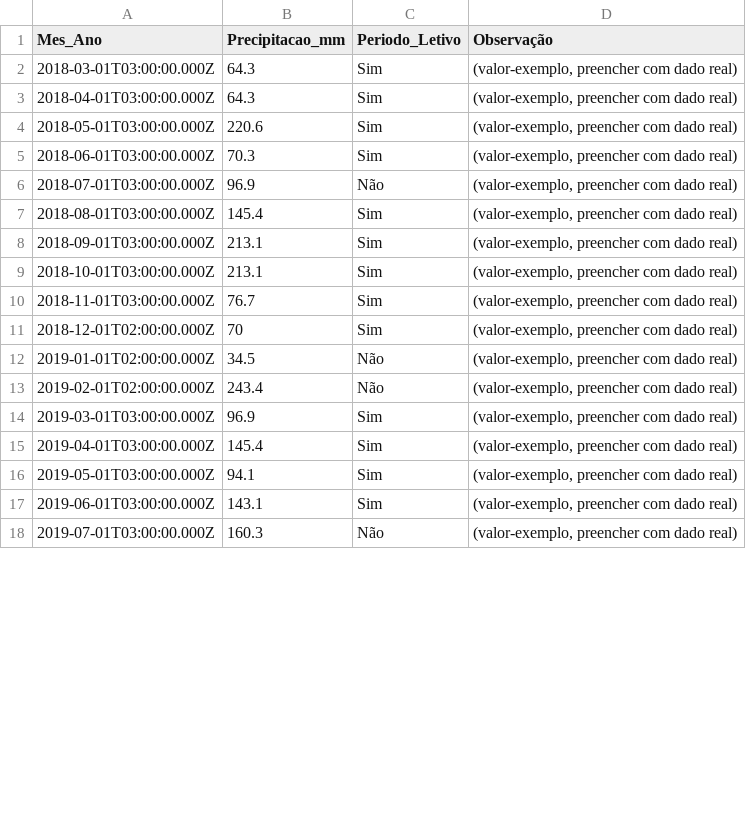
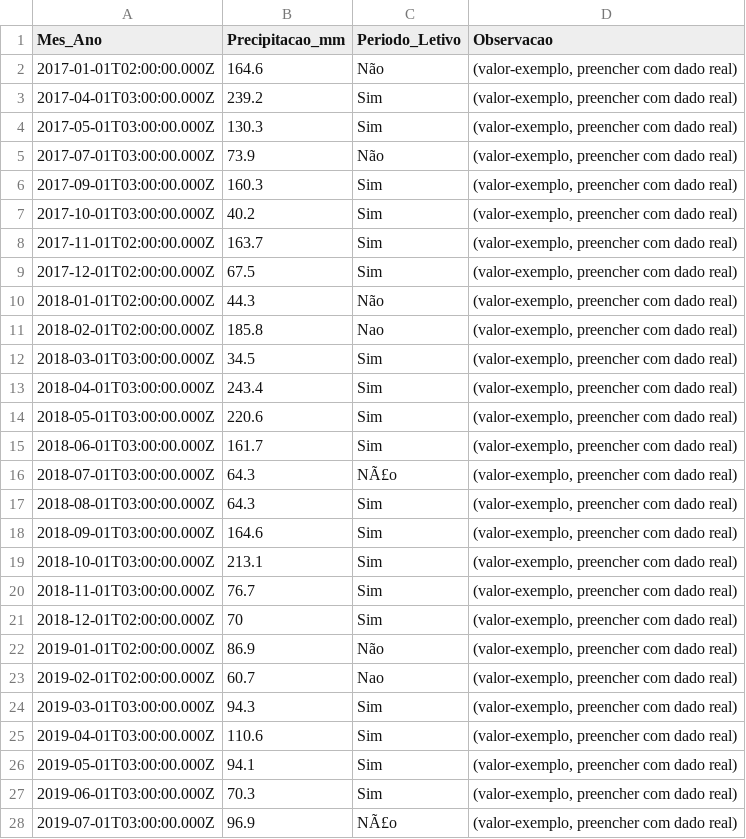
Before and after one commit to adinailson88/malha-previsao-chamados, a CSV file: dados_csv/contexto_sazonal.csv, drawn as a sheet; only a part is shown; the diff covers the shown part only.

```diff
--- a/dados_csv/contexto_sazonal.csv
+++ b/dados_csv/contexto_sazonal.csv
@@ -1,9 +1,19 @@
-Mes_Ano,Precipitacao_mm,Periodo_Letivo,Observação
-2018-03-01T03:00:00.000Z,64.3,Sim,"(valor-exemplo, preencher com dado real)"
-2018-04-01T03:00:00.000Z,64.3,Sim,"(valor-exemplo, preencher com dado real)"
+Mes_Ano,Precipitacao_mm,Periodo_Letivo,Observacao
+2017-01-01T02:00:00.000Z,164.6,Não,"(valor-exemplo, preencher com dado real)"
+2017-04-01T03:00:00.000Z,239.2,Sim,"(valor-exemplo, preencher com dado real)"
+2017-05-01T03:00:00.000Z,130.3,Sim,"(valor-exemplo, preencher com dado real)"
+2017-07-01T03:00:00.000Z,73.9,Não,"(valor-exemplo, preencher com dado real)"
+2017-09-01T03:00:00.000Z,160.3,Sim,"(valor-exemplo, preencher com dado real)"
+2017-10-01T03:00:00.000Z,40.2,Sim,"(valor-exemplo, preencher com dado real)"
+2017-11-01T02:00:00.000Z,163.7,Sim,"(valor-exemplo, preencher com dado real)"
+2017-12-01T02:00:00.000Z,67.5,Sim,"(valor-exemplo, preencher com dado real)"
+2018-01-01T02:00:00.000Z,44.3,Não,"(valor-exemplo, preencher com dado real)"
+2018-02-01T02:00:00.000Z,185.8,Nao,"(valor-exemplo, preencher com dado real)"
+2018-03-01T03:00:00.000Z,34.5,Sim,"(valor-exemplo, preencher com dado real)"
+2018-04-01T03:00:00.000Z,243.4,Sim,"(valor-exemplo, preencher com dado real)"
 2018-05-01T03:00:00.000Z,220.6,Sim,"(valor-exemplo, preencher com dado real)"
-2018-06-01T03:00:00.000Z,70.3,Sim,"(valor-exemplo, preencher com dado real)"
-2018-07-01T03:00:00.000Z,96.9,Não,"(valor-exemplo, preencher com dado real)"
-2018-08-01T03:00:00.000Z,145.4,Sim,"(valor-exemplo, preencher com dado real)"
-2018-09-01T03:00:00.000Z,213.1,Sim,"(valor-exemplo, preencher com dado real)"
+2018-06-01T03:00:00.000Z,161.7,Sim,"(valor-exemplo, preencher com dado real)"
+2018-07-01T03:00:00.000Z,64.3,NÃ£o,"(valor-exemplo, preencher com dado real)"
+2018-08-01T03:00:00.000Z,64.3,Sim,"(valor-exemplo, preencher com dado real)"
+2018-09-01T03:00:00.000Z,164.6,Sim,"(valor-exemplo, preencher com dado real)"
 2018-10-01T03:00:00.000Z,213.1,Sim,"(valor-exemplo, preencher com dado real)"
@@ -11,8 +21,8 @@
 2018-12-01T02:00:00.000Z,70,Sim,"(valor-exemplo, preencher com dado real)"
-2019-01-01T02:00:00.000Z,34.5,Não,"(valor-exemplo, preencher com dado real)"
-2019-02-01T02:00:00.000Z,243.4,Não,"(valor-exemplo, preencher com dado real)"
-2019-03-01T03:00:00.000Z,96.9,Sim,"(valor-exemplo, preencher com dado real)"
-2019-04-01T03:00:00.000Z,145.4,Sim,"(valor-exemplo, preencher com dado real)"
+2019-01-01T02:00:00.000Z,86.9,Não,"(valor-exemplo, preencher com dado real)"
+2019-02-01T02:00:00.000Z,60.7,Nao,"(valor-exemplo, preencher com dado real)"
+2019-03-01T03:00:00.000Z,94.3,Sim,"(valor-exemplo, preencher com dado real)"
+2019-04-01T03:00:00.000Z,110.6,Sim,"(valor-exemplo, preencher com dado real)"
 2019-05-01T03:00:00.000Z,94.1,Sim,"(valor-exemplo, preencher com dado real)"
-2019-06-01T03:00:00.000Z,143.1,Sim,"(valor-exemplo, preencher com dado real)"
-2019-07-01T03:00:00.000Z,160.3,Não,"(valor-exemplo, preencher com dado real)"
+2019-06-01T03:00:00.000Z,70.3,Sim,"(valor-exemplo, preencher com dado real)"
+2019-07-01T03:00:00.000Z,96.9,NÃ£o,"(valor-exemplo, preencher com dado real)"
```
Also changed, not shown: 103 edited cells elsewhere in this file, dados_csv/previsao_crps_multicriterio.csv, dados_csv/previsao_diebold_mariano.csv, 16 other files.
